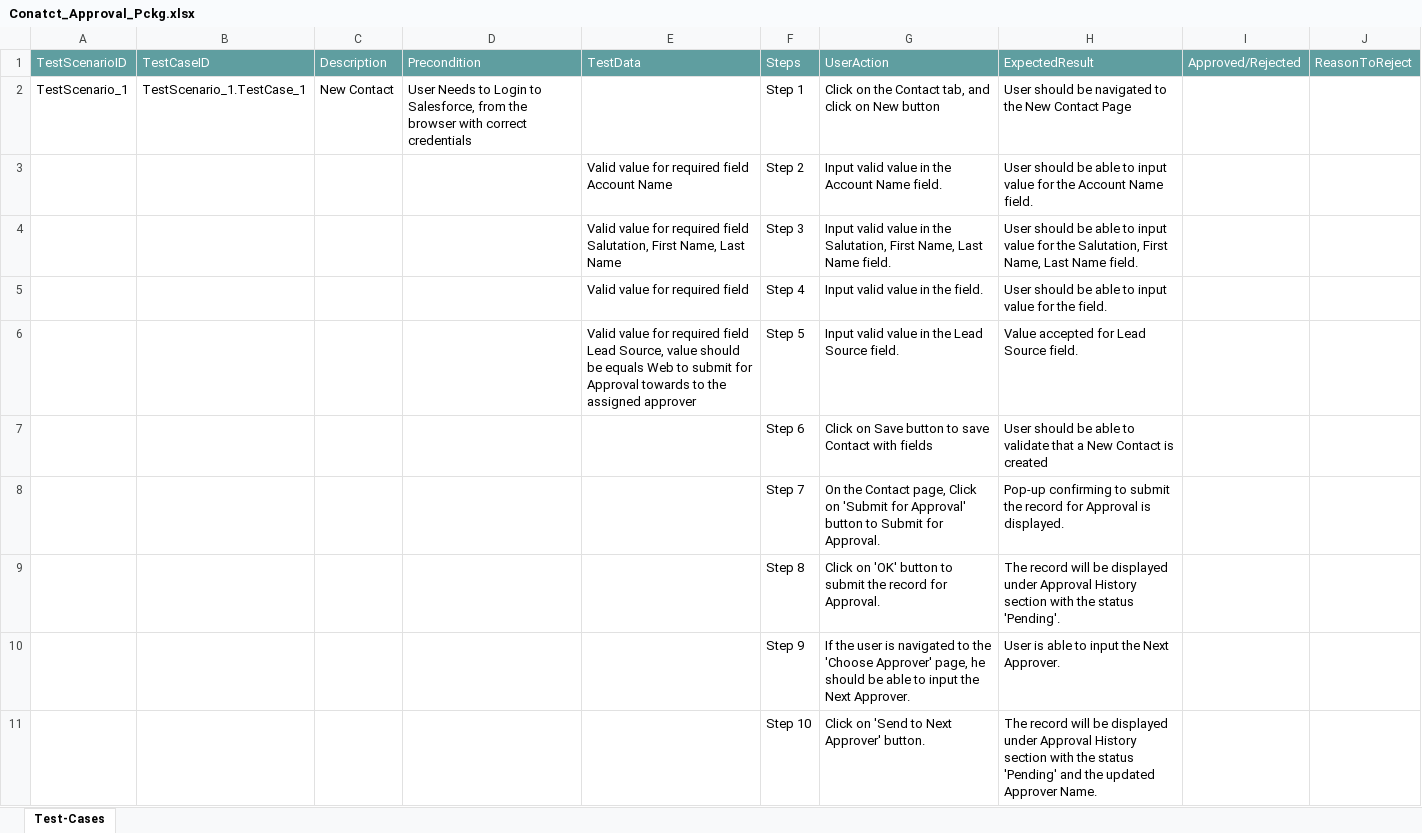
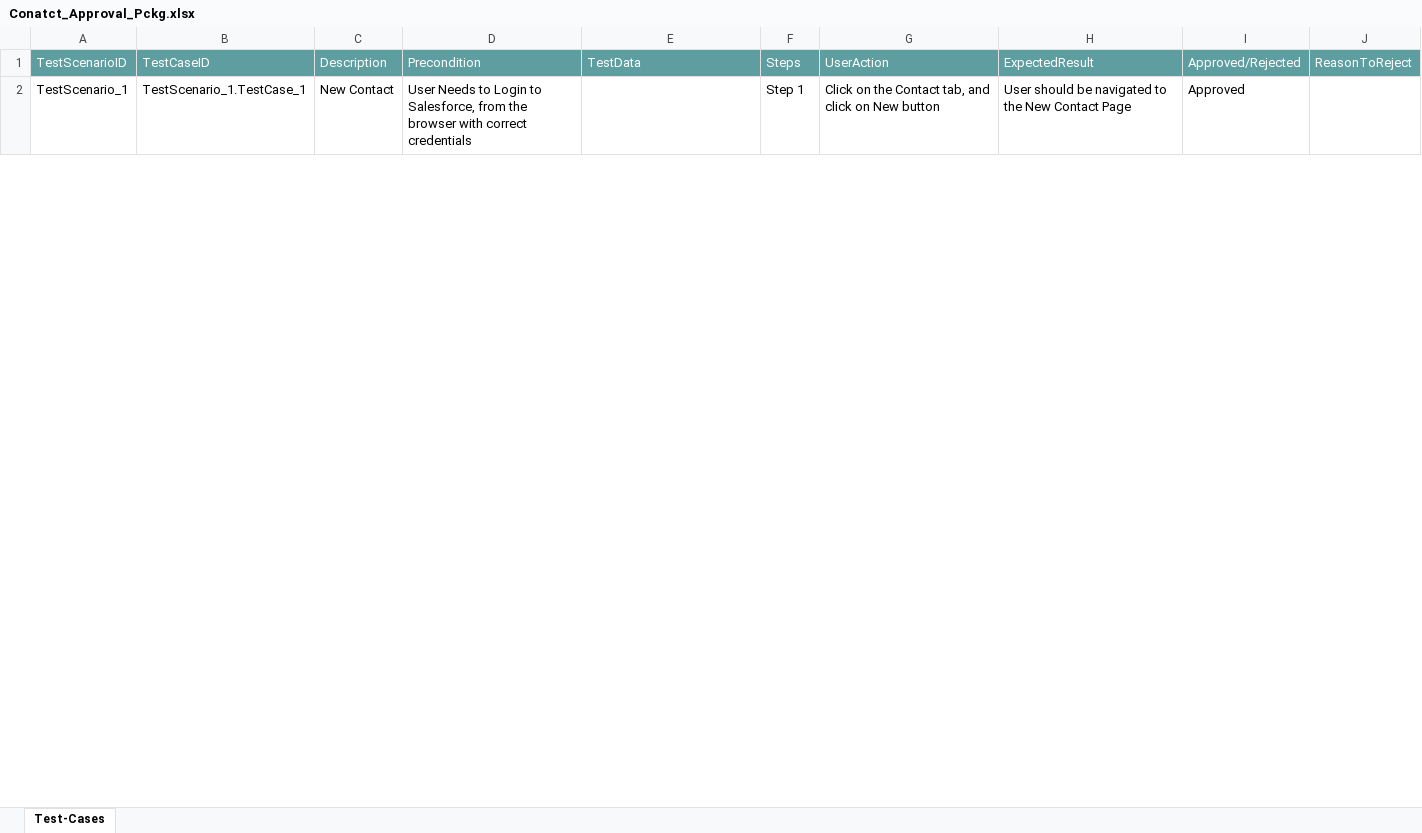
Before and after one commit to ShaikMohamedIrfan/Atif_Retest, an Excel workbook: Conatct_Approval_Pckg.xlsx, sheet Test-Cases, drawn as a sheet; only a part is shown; values as stored, in another font and other column widths than the file's, no borders; table styles not drawn; the diff covers the shown part only; the diff names each change by its address in the sheet, - before the commit and + after, or states it on an @@ line.

Commit message:
Add files via upload

```diff
--- a/Conatct_Approval_Pckg.xlsx (sheet Test-Cases)
+++ b/Conatct_Approval_Pckg.xlsx (sheet Test-Cases)
-I2: (empty)
+I2: Approved
@@ row 3 hidden:  |  |  |  | Valid value for required field Account Name | Step 2 | Input valid value in the Account Name field. | User should be able to input value for the Account Name field. @@
@@ row 4 hidden:  |  |  |  | Valid value for required field Salutation, First Name, Last Name | Step 3 | Input valid value in the Salutation, First Name, Last Name field. | User should be able to input value for the Salutation, First Name, Last Name field. @@
@@ row 5 hidden:  |  |  |  | Valid value for required field | Step 4 | Input valid value in the field. | User should be able to input value for the field. @@
@@ row 6 hidden:  |  |  |  | Valid value for required field Lead Source, value should be equals Web to submit for Approval towards to the assigned approver | Step 5 | Input valid value in the Lead Source field. | Value accepted for Lead Source field. @@
@@ row 7 hidden:  |  |  |  |  | Step 6 | Click on Save button to save Contact with fields | User should be able to validate that a New Contact is created @@
@@ row 8 hidden:  |  |  |  |  | Step 7 | On the Contact page, Click on 'Submit for Approval' button to Submit for Approval. | Pop-up confirming to submit the record for Approval is displayed. @@
@@ row 9 hidden:  |  |  |  |  | Step 8 | Click on 'OK' button to submit the record for Approval. | The record will be displayed under Approval History section with the status 'Pending'. @@
@@ row 10 hidden:  |  |  |  |  | Step 9 | If the user is navigated to the 'Choose Approver' page, he should be able to input the Next Approver. | User is able to input the Next Approver. @@
@@ row 11 hidden:  |  |  |  |  | Step 10 | Click on 'Send to Next Approver' button. | The record will be displayed under Approval History section with the status 'Pending' and the updated Approver Name. @@
```
Also changed, not shown: 8 hidden or unhidden rows and 1 edited cell elsewhere in this sheet.
